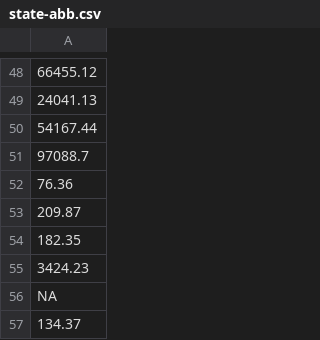
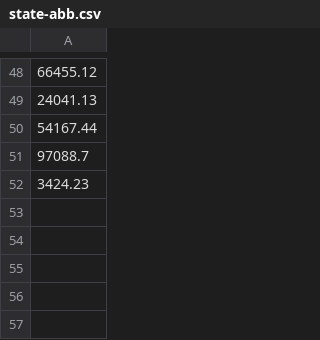
Before and after one commit to k5cents/usa, a CSV file: data-raw/state-abb.csv, drawn as a sheet; only a part is shown, gaps mark what is left out; the diff names each change by its address in the sheet, - before the commit and + after, or states it on an @@ line.

```diff
--- a/data-raw/state-abb.csv
+++ b/data-raw/state-abb.csv
-row 52: 76.36
-row 53: 209.87
-row 54: 182.35
-row 56: NA
-row 57: 134.37
```
Also changed, not shown: data-raw/state-area.csv, data-raw/state-center.csv, 22 other files.
